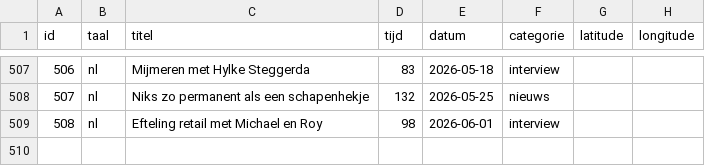
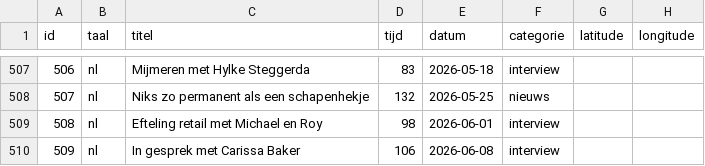
Before and after one commit to SjorsHartwijk/kleineboodschap, a CSV file: afleveringen.csv, drawn as a sheet; only a part is shown, gaps mark what is left out; the diff names each change by its address in the sheet, - before the commit and + after, or states it on an @@ line.

Commit message:
Aflevering 509: In gesprek met Carissa Baker

```diff
--- a/afleveringen.csv
+++ b/afleveringen.csv
+row 510: 509 | nl | In gesprek met Carissa Baker | 106 | 2026-06-08 | interview
```
Also changed, not shown: 2 other files.
